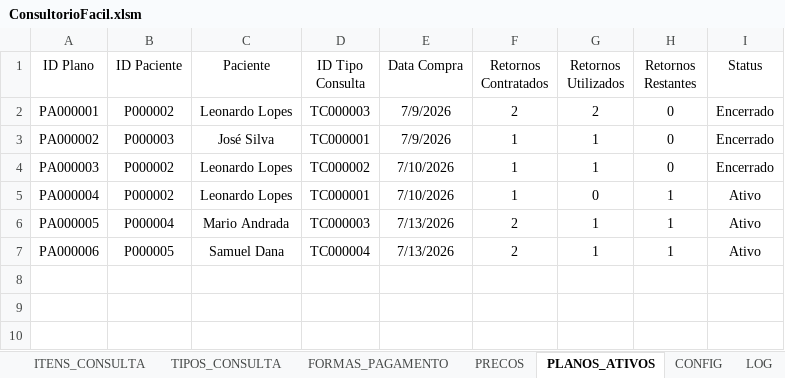
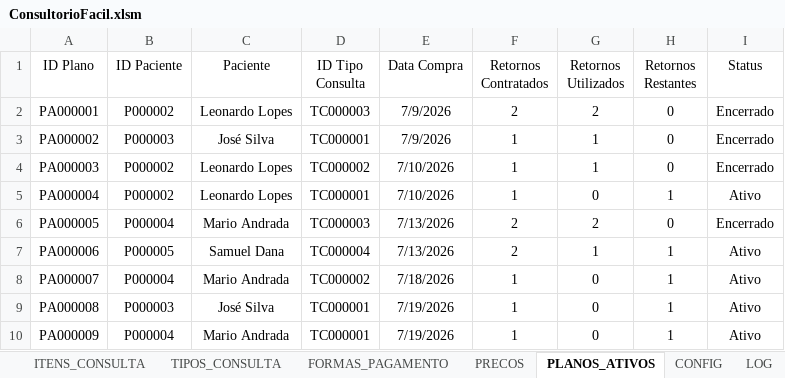
Before and after one commit to leonardo-dsl/ConsultorioFacil, an Excel workbook: Excel/ConsultorioFacil.xlsm, sheet PLANOS_ATIVOS, drawn as a sheet; values as stored, in another font and other column widths than the file's, no borders; table styles not drawn; the diff names each change by its address in the sheet, - before the commit and + after, or states it on an @@ line.

```diff
--- a/Excel/ConsultorioFacil.xlsm (sheet PLANOS_ATIVOS)
+++ b/Excel/ConsultorioFacil.xlsm (sheet PLANOS_ATIVOS)
-G6 (Retornos Utilizados): 1
+G6 (Retornos Utilizados): 2
-H6 (Retornos Restantes): 1
+H6 (Retornos Restantes): 0
-I6 (Status): Ativo
+I6 (Status): Encerrado
+row 8: PA000007 | P000004 | Mario Andrada | TC000002 | 7/18/2026 | 1 | 0 | 1 | Ativo
+row 9: PA000008 | P000003 | José Silva | TC000001 | 7/19/2026 | 1 | 0 | 1 | Ativo
+row 10: PA000009 | P000004 | Mario Andrada | TC000001 | 7/19/2026 | 1 | 0 | 1 | Ativo
```
Also changed, not shown: sheet CONSULTAS, sheet PRECOS, sheet ITENS_CONSULTA, sheet PROCEDIMENTOS.
